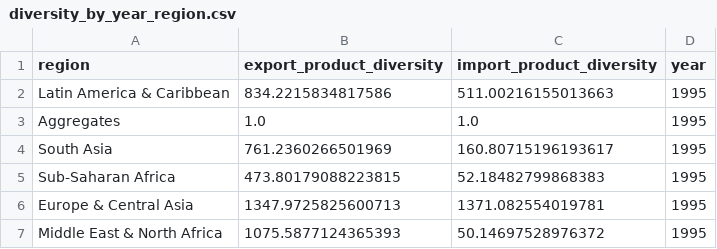
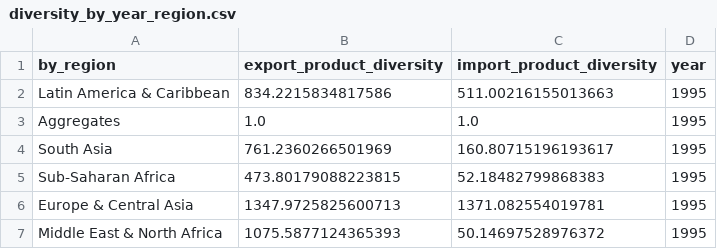
Before and after one commit to complexluise/complex_trade_flow, a CSV file: data/processed_data/BACI_HS92_V202401b/diversity_by_year_region.csv, drawn as a sheet; only a part is shown.

Commit message:
Add data

```diff
--- a/data/processed_data/BACI_HS92_V202401b/diversity_by_year_region.csv
+++ b/data/processed_data/BACI_HS92_V202401b/diversity_by_year_region.csv
@@ -1,2 +1,2 @@
-region,export_product_diversity,import_product_diversity,year
+by_region,export_product_diversity,import_product_diversity,year
 Latin America & Caribbean ,834.2215834817586,511.00216155013663,1995
```
